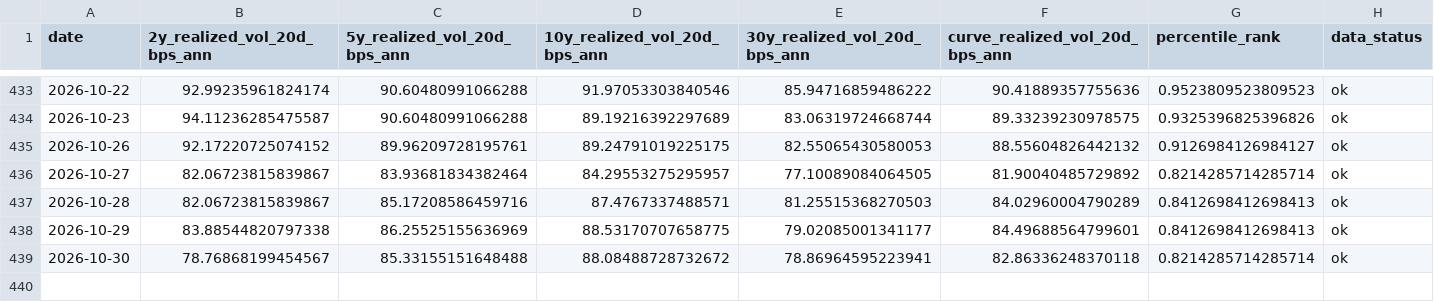
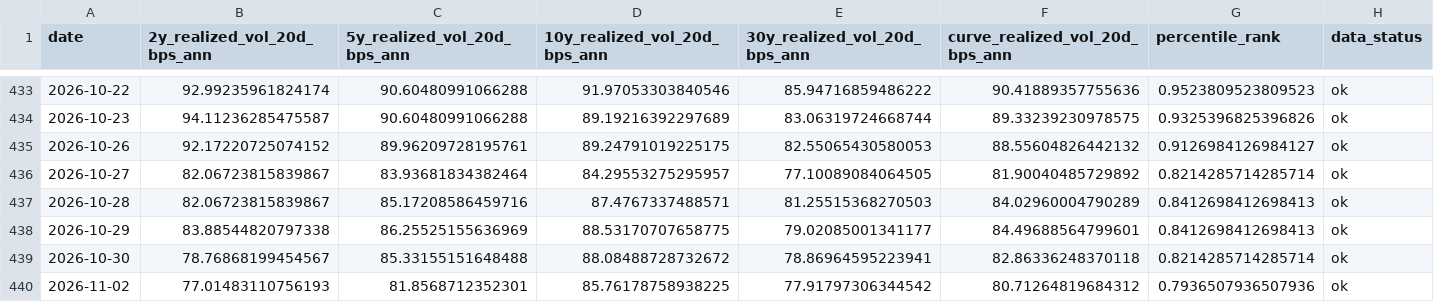
Before and after one commit to singingdog47/nvestment-quant, a CSV file: data/regime/treasury_volatility_history.csv, drawn as a sheet; only a part is shown, gaps mark what is left out.

```diff
--- a/data/regime/treasury_volatility_history.csv
+++ b/data/regime/treasury_volatility_history.csv
@@ -439 +439,2 @@
 2026-10-30,78.76868199454567,85.33155151648488,88.08488728732672,78.86964595223941,82.86336248370118,0.8214285714285714,ok
+2026-11-02,77.01483110756193,81.8568712352301,85.76178758938225,77.91797306344542,80.71264819684312,0.7936507936507936,ok
```
Also changed, not shown: data/intelligence/company_events_latest.csv, data/regime/market_dashboard_latest.csv, 30 other files.
